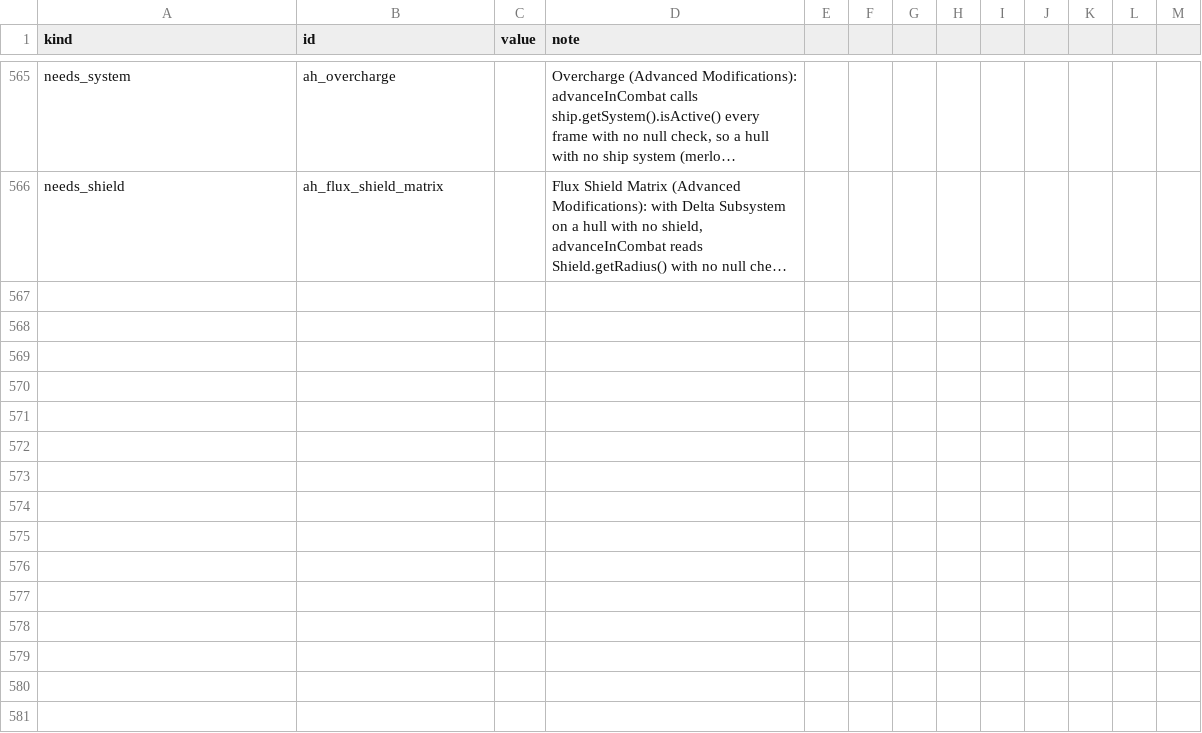
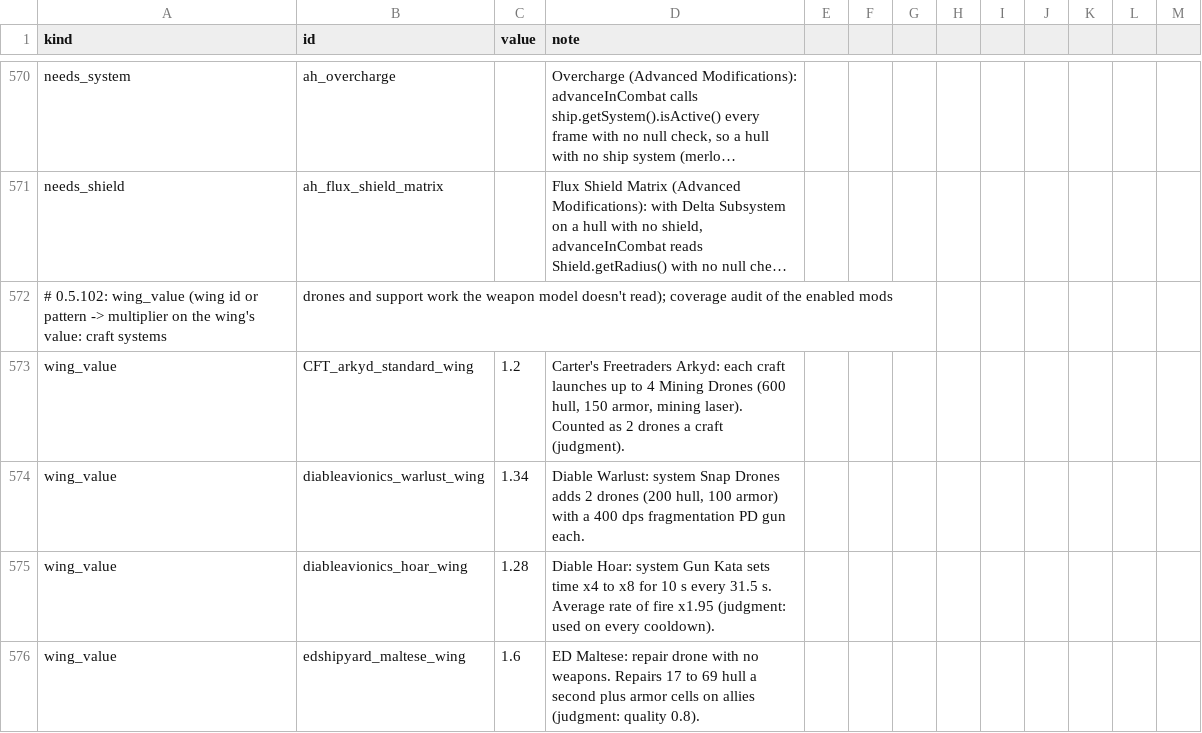
Before and after one commit to Mjolniar/auto-outfitting, a CSV file: data/config/jao_rules.csv, drawn as a sheet; only a part is shown, gaps mark what is left out; long unchanged cells end in …; the diff covers the shown part only; the diff names each change by its address in the sheet, - before the commit and + after, or states it on an @@ line.

```diff
--- a/data/config/jao_rules.csv
+++ b/data/config/jao_rules.csv
+row 572: # 0.5.102: wing_value (wing id or pattern -> multiplier on the wing's value: craft systems | drones and support work the weapon model doesn't read); coverage audit of the enabled mods
+row 573: wing_value | CFT_arkyd_standard_wing | 1.2 | Carter's Freetraders Arkyd: each craft launches up to 4 Mining Drones (600 hull, 150 armor, mining laser). Counted as 2 drones a craft (judgment).
+row 574: wing_value | diableavionics_warlust_wing | 1.34 | Diable Warlust: system Snap Drones adds 2 drones (200 hull, 100 armor) with a 400 dps fragmentation PD gun each.
+row 575: wing_value | diableavionics_hoar_wing | 1.28 | Diable Hoar: system Gun Kata sets time x4 to x8 for 10 s every 31.5 s. Average rate of fire x1.95 (judgment: used on every cooldown).
+row 576: wing_value | edshipyard_maltese_wing | 1.6 | ED Maltese: repair drone with no weapons. Repairs 17 to 69 hull a second plus armor cells on allies (judgment: quality 0.8).
```
Also changed, not shown: 10 added rows elsewhere in this file, data/config/LunaSettings.csv, data/config/jao_hullmod_damage.csv, 22 other files.
